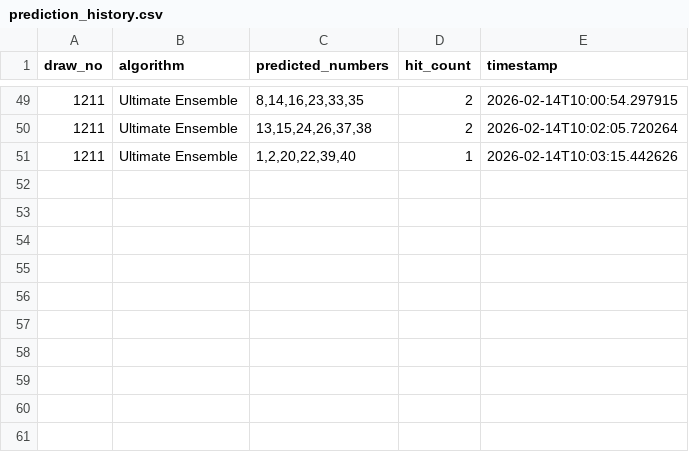
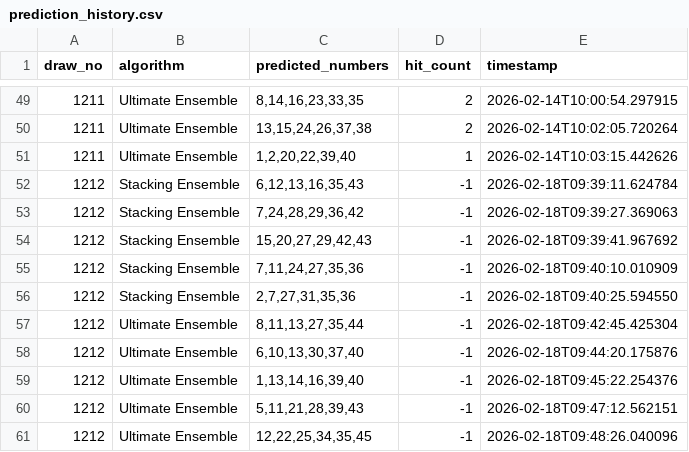
Before and after one commit to hyungtae48kim/6-strike-bomb, a CSV file: data/prediction_history.csv, drawn as a sheet; only a part is shown, gaps mark what is left out.

Commit message:
feat: Add new lotto draw entries for February 18, 2026, with Stacking and Ultimate Ensemble algorithms

```diff
--- a/data/prediction_history.csv
+++ b/data/prediction_history.csv
@@ -51 +51,11 @@ draw_no,algorithm,predicted_numbers,hit_count,timestamp
 1211,Ultimate Ensemble,"1,2,20,22,39,40",1,2026-02-14T10:03:15.442626
+1212,Stacking Ensemble,"6,12,13,16,35,43",-1,2026-02-18T09:39:11.624784
+1212,Stacking Ensemble,"7,24,28,29,36,42",-1,2026-02-18T09:39:27.369063
+1212,Stacking Ensemble,"15,20,27,29,42,43",-1,2026-02-18T09:39:41.967692
+1212,Stacking Ensemble,"7,11,24,27,35,36",-1,2026-02-18T09:40:10.010909
+1212,Stacking Ensemble,"2,7,27,31,35,36",-1,2026-02-18T09:40:25.594550
+1212,Ultimate Ensemble,"8,11,13,27,35,44",-1,2026-02-18T09:42:45.425304
+1212,Ultimate Ensemble,"6,10,13,30,37,40",-1,2026-02-18T09:44:20.175876
+1212,Ultimate Ensemble,"1,13,14,16,39,40",-1,2026-02-18T09:45:22.254376
+1212,Ultimate Ensemble,"5,11,21,28,39,43",-1,2026-02-18T09:47:12.562151
+1212,Ultimate Ensemble,"12,22,25,34,35,45",-1,2026-02-18T09:48:26.040096
```
